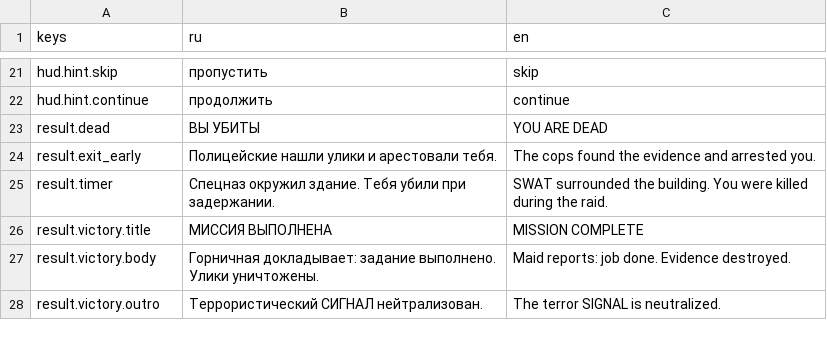
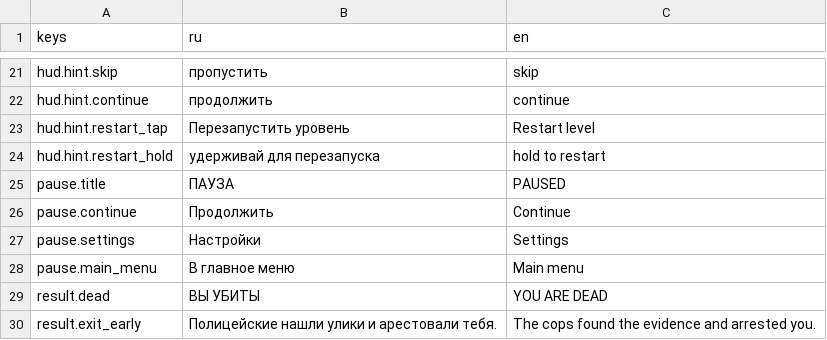
Before and after one commit to vydramain/Ratmaid, a CSV file: localization/strings.csv, drawn as a sheet; only a part is shown, gaps mark what is left out; the shorter side is filled out with more unchanged rows; the diff names each change by its address in the sheet, - before the commit and + after, or states it on an @@ line.

Commit message:
feat: Added pause menu and fast restart

```diff
--- a/localization/strings.csv
+++ b/localization/strings.csv
+row 23: hud.hint.restart_tap | Перезапустить уровень | Restart level
+row 24: hud.hint.restart_hold | удерживай для перезапуска | hold to restart
+row 25: pause.title | ПАУЗА | PAUSED
+row 26: pause.continue | Продолжить | Continue
+row 27: pause.settings | Настройки | Settings
+row 28: pause.main_menu | В главное меню | Main menu
```
Also changed, not shown: 11 other files.
